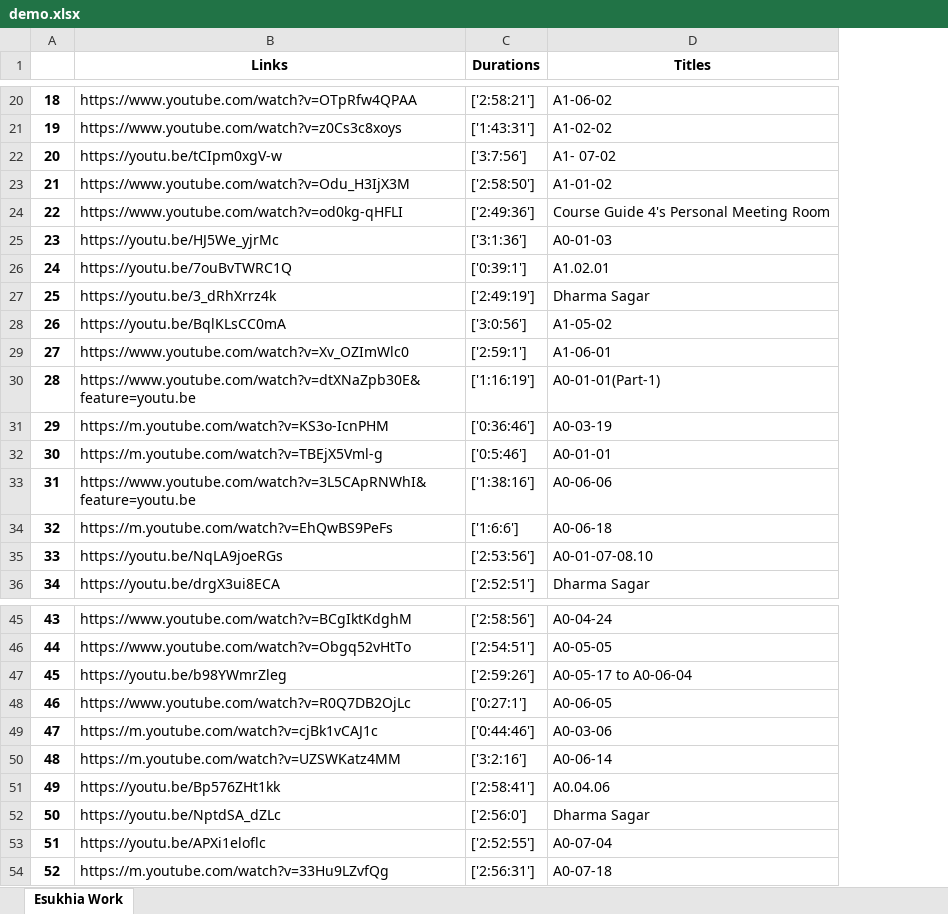
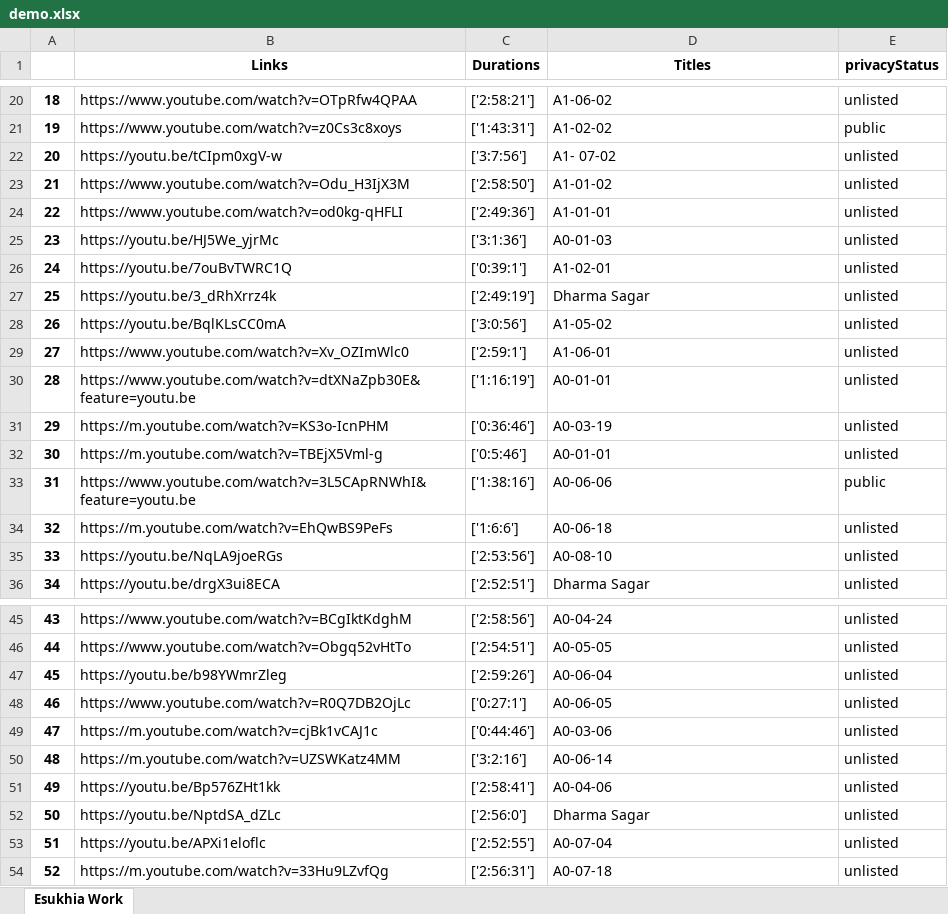
Before and after one commit to ta4tsering/Yotube, an Excel workbook: demo.xlsx, sheet Esukhia Work, drawn as a sheet; only a part is shown, gaps mark what is left out; values as stored, in another font and other column widths than the file's, no borders; the diff covers the shown part only; the diff names each change by its address in the sheet, - before the commit and + after, or states it on an @@ line.

Commit message:
added privacyStatus

```diff
--- a/demo.xlsx (sheet Esukhia Work)
+++ b/demo.xlsx (sheet Esukhia Work)
+column E (privacyStatus), rows 20-36: unlisted | public | unlisted | unlisted | unlisted | unlisted | unlisted | unlisted | unlisted | unlisted | unlisted | unlisted | unlisted | public | unlisted | unlisted | unlisted; rows 45-54: all unlisted
-D24 (Titles): Course Guide 4's Personal Meeting Room
+D24 (Titles): A1-01-01
-D26 (Titles): A1.02.01
+D26 (Titles): A1-02-01
-D30 (Titles): A0-01-01(Part-1)
+D30 (Titles): A0-01-01
-D35 (Titles): A0-01-07-08.10
+D35 (Titles): A0-08-10
-D47 (Titles): A0-05-17 to A0-06-04
+D47 (Titles): A0-06-04
-D51 (Titles): A0.04.06
+D51 (Titles): A0-04-06
```
Also changed, not shown: 10 edited cells elsewhere in this sheet, 1 other file.
